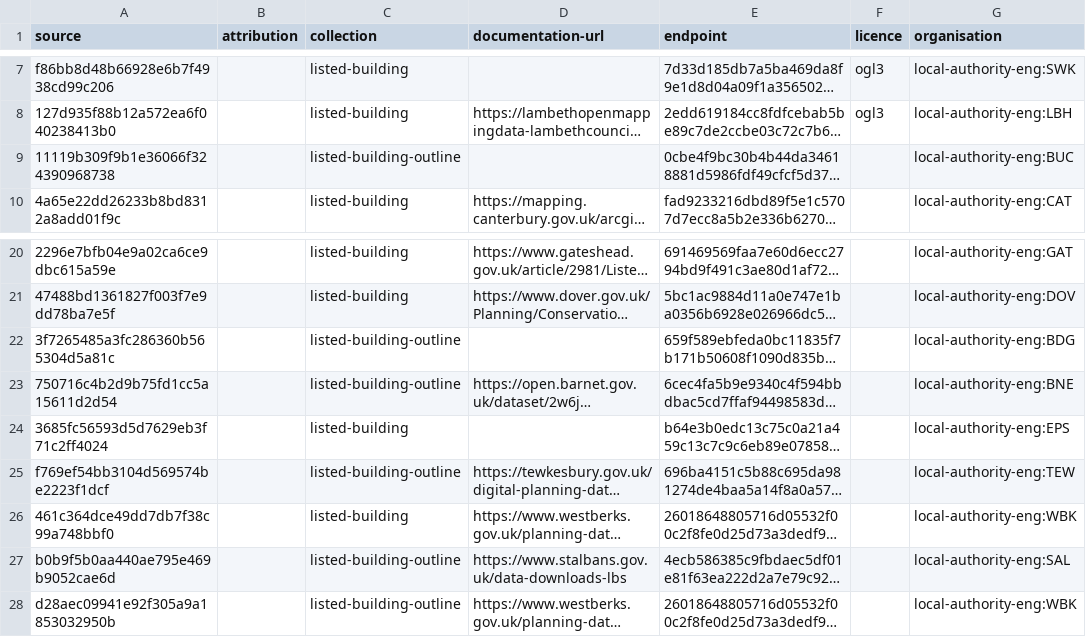
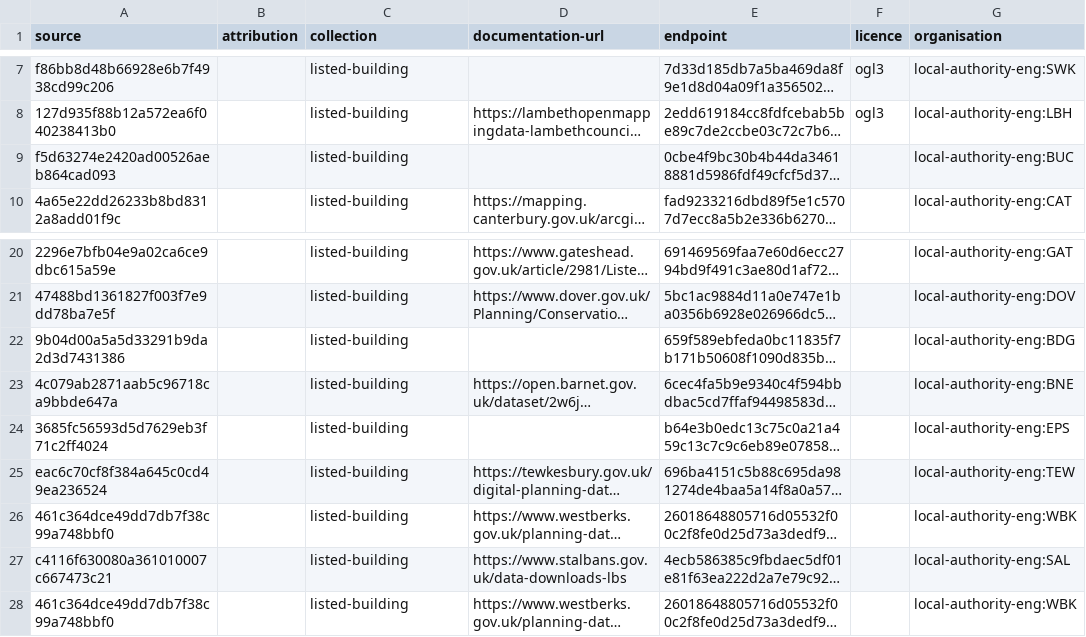
Before and after one commit to digital-land/listed-building-collection, a CSV file: collection/source.csv, drawn as a sheet; only a part is shown, gaps mark what is left out; long unchanged cells end in …; the diff names each change by its address in the sheet, - before the commit and + after, or states it on an @@ line.

Commit message:
Fix collection name

```diff
--- a/collection/source.csv
+++ b/collection/source.csv
-A9 (source): 11119b309f9b1e36066f324390968738
+A9 (source): f5d63274e2420ad00526aeb864cad093
-C9 (collection): listed-building-outline
+C9 (collection): listed-building
-A22 (source): 3f7265485a3fc286360b565304d5a81c
+A22 (source): 9b04d00a5a5d33291b9da2d3d7431386
-C22:C23 (collection): listed-building-outline
+C22:C23 (collection): listed-building
-A23 (source): 750716c4b2d9b75fd1cc5a15611d2d54
+A23 (source): 4c079ab2871aab5c96718ca9bbde647a
-A25 (source): f769ef54bb3104d569574be2223f1dcf
+A25 (source): eac6c70cf8f384a645c0cd49ea236524
-C25 (collection): listed-building-outline
+C25 (collection): listed-building
-A27 (source): b0b9f5b0aa440ae795e469b9052cae6d
+A27 (source): c4116f630080a361010007c667473c21
-C27:C28 (collection): listed-building-outline
+C27:C28 (collection): listed-building
-A28 (source): d28aec09941e92f305a9a1853032950b
+A28 (source): 461c364dce49dd7db7f38c99a748bbf0
```
